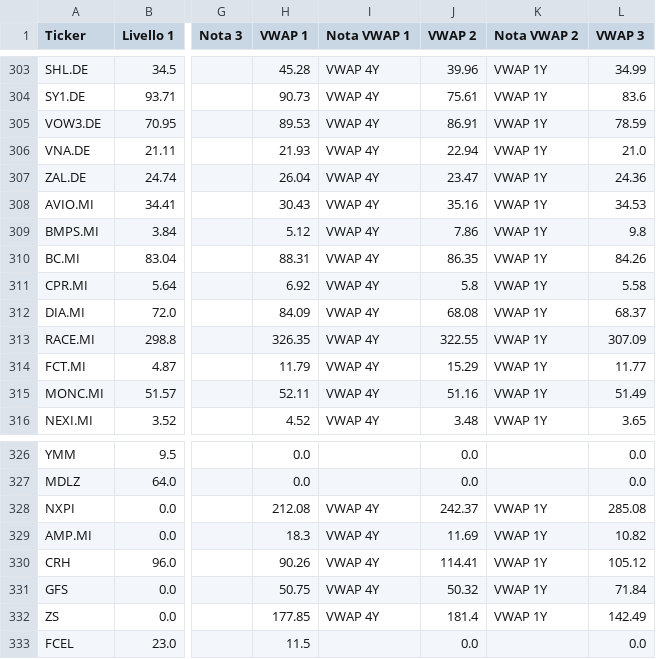
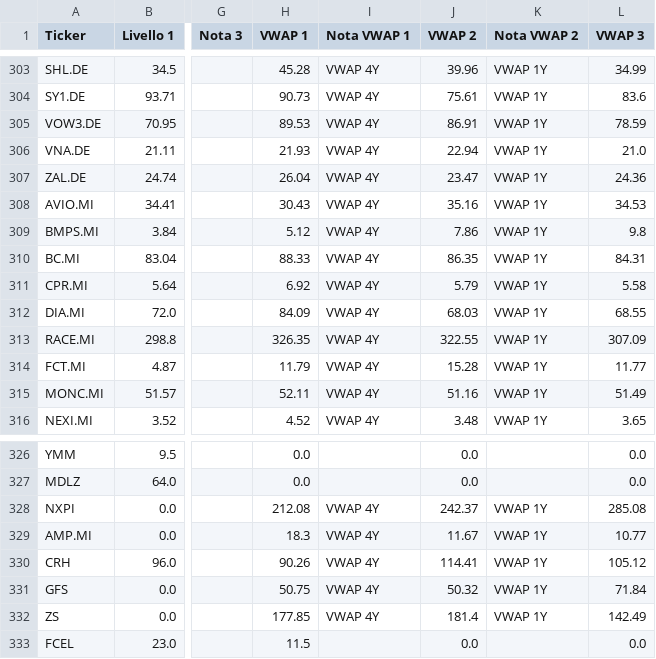
Before and after one commit to Logg84/monitor-trading-marco, a CSV file: watchlist.csv, drawn as a sheet; only a part is shown, gaps mark what is left out; the diff names each change by its address in the sheet, - before the commit and + after, or states it on an @@ line.

Commit message:
Aggiorna watchlist.csv (promozione auto + rinfresco VWAP)

```diff
--- a/watchlist.csv
+++ b/watchlist.csv
-H310 (VWAP 1): 88.31
+H310 (VWAP 1): 88.33
-L310 (VWAP 3): 84.26
+L310 (VWAP 3): 84.31
-J311 (VWAP 2): 5.8
+J311 (VWAP 2): 5.79
-J312 (VWAP 2): 68.08
+J312 (VWAP 2): 68.03
-L312 (VWAP 3): 68.37
+L312 (VWAP 3): 68.55
-J314 (VWAP 2): 15.29
+J314 (VWAP 2): 15.28
-J329 (VWAP 2): 11.69
+J329 (VWAP 2): 11.67
-L329 (VWAP 3): 10.82
+L329 (VWAP 3): 10.77
```
